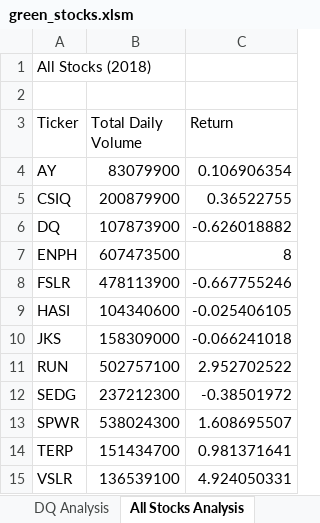
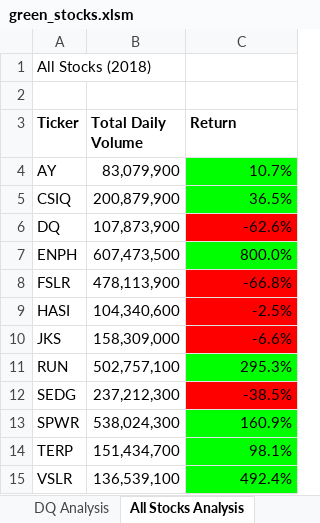
Before and after one commit to Inxonwetrust/Stock-analysis, an Excel workbook: green_stocks.xlsm, sheet All Stocks Analysis, drawn as a sheet; values as stored, in another font and other column widths than the file's, no borders; the diff names each change by its address in the sheet, - before the commit and + after, or states it on an @@ line.

Commit message:
Add files via upload

```diff
--- a/green_stocks.xlsm (sheet All Stocks Analysis)
+++ b/green_stocks.xlsm (sheet All Stocks Analysis)
-A3:C3 bold: off
+A3:C3 bold: on
-B4 (Total Daily Volume): 83079900
+B4 (Total Daily Volume): 83,079,900
-C4 (Return): 0.106906354
+C4 (Return): 10.7%
-C4:C5 fill: none
+C4:C5 fill: #00FF00
-B5 (Total Daily Volume): 200879900
+B5 (Total Daily Volume): 200,879,900
-C5 (Return): 0.36522755
+C5 (Return): 36.5%
-B6 (Total Daily Volume): 107873900
+B6 (Total Daily Volume): 107,873,900
-C6 (Return): -0.626018882
+C6 (Return): -62.6%
-C6 fill: none
+C6 fill: #FF0000
-B7 (Total Daily Volume): 607473500
+B7 (Total Daily Volume): 607,473,500
-C7 (Return): 8
+C7 (Return): 800.0%
-C7 fill: none
+C7 fill: #00FF00
-B8 (Total Daily Volume): 478113900
+B8 (Total Daily Volume): 478,113,900
-C8 (Return): -0.667755246
+C8 (Return): -66.8%
-C8:C10 fill: none
+C8:C10 fill: #FF0000
-B9 (Total Daily Volume): 104340600
+B9 (Total Daily Volume): 104,340,600
-C9 (Return): -0.025406105
+C9 (Return): -2.5%
-B10 (Total Daily Volume): 158309000
+B10 (Total Daily Volume): 158,309,000
-C10 (Return): -0.066241018
+C10 (Return): -6.6%
-B11 (Total Daily Volume): 502757100
+B11 (Total Daily Volume): 502,757,100
-C11 (Return): 2.952702522
+C11 (Return): 295.3%
-C11 fill: none
+C11 fill: #00FF00
-B12 (Total Daily Volume): 237212300
+B12 (Total Daily Volume): 237,212,300
-C12 (Return): -0.38501972
+C12 (Return): -38.5%
-C12 fill: none
+C12 fill: #FF0000
-B13 (Total Daily Volume): 538024300
+B13 (Total Daily Volume): 538,024,300
-C13 (Return): 1.608695507
+C13 (Return): 160.9%
-C13:C15 fill: none
+C13:C15 fill: #00FF00
-B14 (Total Daily Volume): 151434700
+B14 (Total Daily Volume): 151,434,700
-C14 (Return): 0.981371641
+C14 (Return): 98.1%
-B15 (Total Daily Volume): 136539100
+B15 (Total Daily Volume): 136,539,100
-C15 (Return): 4.924050331
+C15 (Return): 492.4%
```
